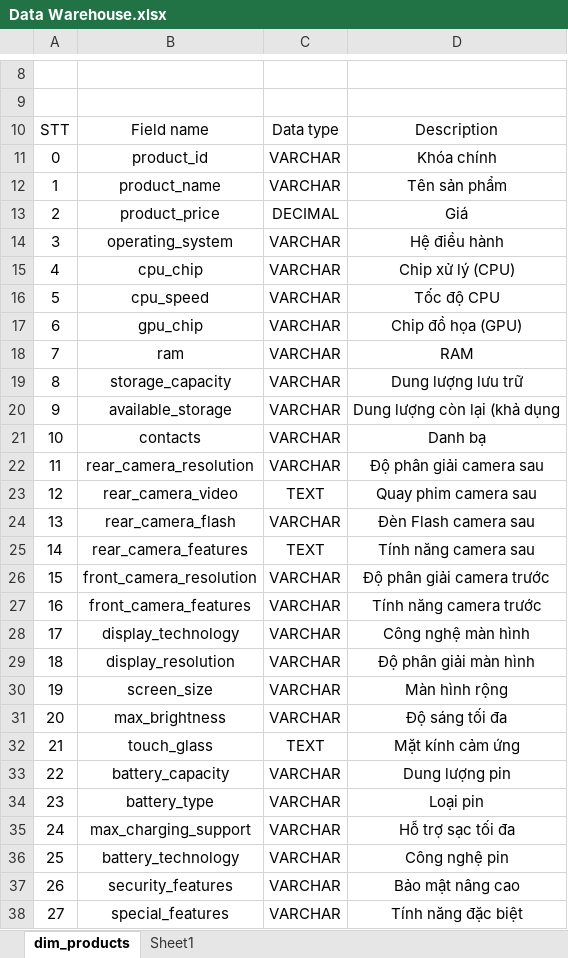
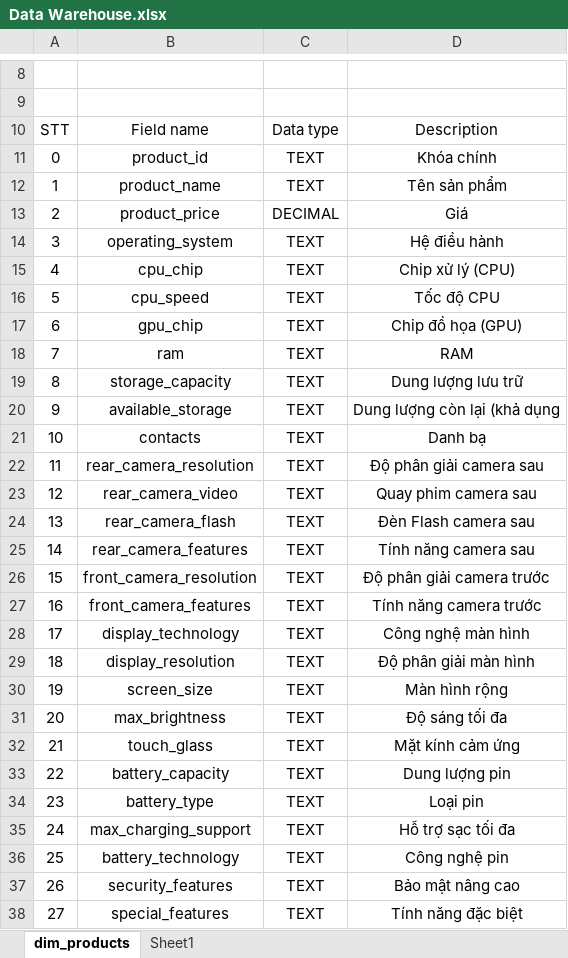
Before and after one commit to TungDo134/Data-Warehouse, an Excel workbook: Data Warehouse.xlsx, sheet dim_products, drawn as a sheet; only a part is shown, gaps mark what is left out; values as stored, in another font and other column widths than the file's, no borders; table styles not drawn; the diff covers the shown part only; the diff names each change by its address in the sheet, - before the commit and + after, or states it on an @@ line.

```diff
--- a/Data Warehouse.xlsx (sheet dim_products)
+++ b/Data Warehouse.xlsx (sheet dim_products)
-C11:C12: VARCHAR
+C11:C12: TEXT
-C14:C22: VARCHAR
+C14:C22: TEXT
-C24: VARCHAR
+C24: TEXT
-C26:C31: VARCHAR
+C26:C31: TEXT
-C33:C38: VARCHAR
+C33:C38: TEXT
```
Also changed, not shown: 16 edited cells elsewhere in this sheet, 15 other files.
